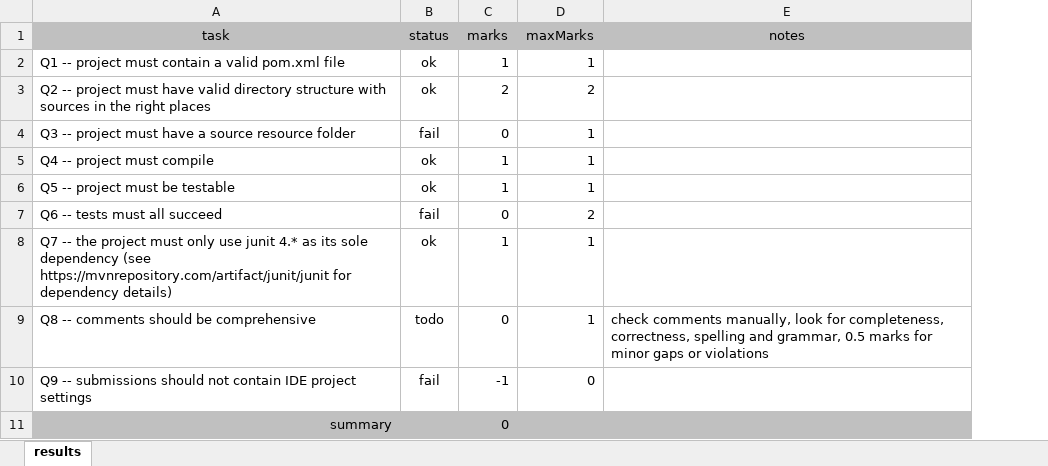
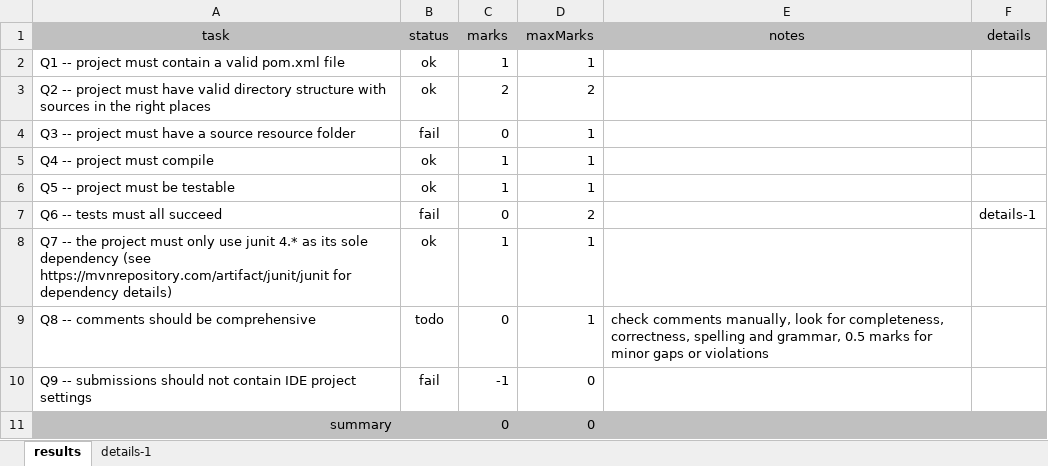
Before and after one commit to jensdietrich/yamf, an Excel workbook: yamf-examples/sample-reports/example-mvn-marks-submission1.xlsx, sheet results, drawn as a sheet; values as stored, in another font and other column widths than the file's, no borders; the diff names each change by its address in the sheet, - before the commit and + after, or states it on an @@ line.

```diff
--- a/yamf-examples/sample-reports/example-mvn-marks-submission1.xlsx (sheet results)
+++ b/yamf-examples/sample-reports/example-mvn-marks-submission1.xlsx (sheet results)
+sheet tab: details-1
+column F (details), row 7: details-1
-D11 (maxMarks): (empty)
+D11 (maxMarks): 0
```
Also changed, not shown: yamf-examples/sample-reports/example-acceptancetests-marks-submission1.xlsx, 24 other files.
